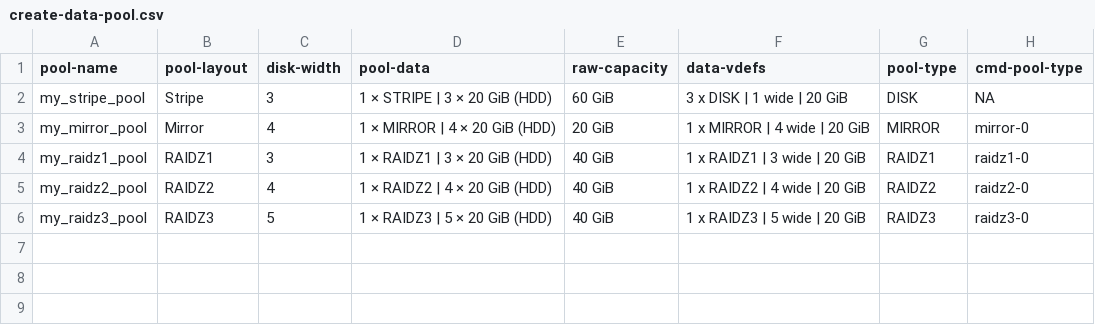
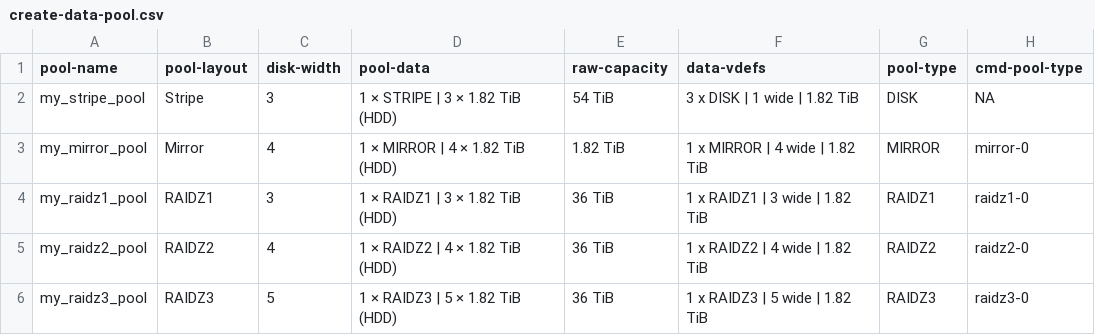
Before and after one commit to truenas/ScaleAutomation, a CSV file: test_data/create-data-pool.csv, drawn as a sheet.

Commit message:
rechange disk numbers

```diff
--- a/test_data/create-data-pool.csv
+++ b/test_data/create-data-pool.csv
@@ -1,6 +1,6 @@
 pool-name,pool-layout,disk-width,pool-data,raw-capacity,data-vdefs,pool-type,cmd-pool-type
-my_stripe_pool,Stripe,3,1 × STRIPE | 3 × 20 GiB (HDD),60 GiB,3 x DISK | 1 wide | 20 GiB,DISK,NA
-my_mirror_pool,Mirror,4,1 × MIRROR | 4 × 20 GiB (HDD),20 GiB,1 x MIRROR | 4 wide | 20 GiB,MIRROR,mirror-0
-my_raidz1_pool,RAIDZ1,3,1 × RAIDZ1 | 3 × 20 GiB (HDD),40 GiB,1 x RAIDZ1 | 3 wide | 20 GiB,RAIDZ1,raidz1-0
-my_raidz2_pool,RAIDZ2,4,1 × RAIDZ2 | 4 × 20 GiB (HDD),40 GiB,1 x RAIDZ2 | 4 wide | 20 GiB,RAIDZ2,raidz2-0
-my_raidz3_pool,RAIDZ3,5,1 × RAIDZ3 | 5 × 20 GiB (HDD),40 GiB,1 x RAIDZ3 | 5 wide | 20 GiB,RAIDZ3,raidz3-0
+my_stripe_pool,Stripe,3,1 × STRIPE | 3 × 1.82 TiB (HDD),54 TiB,3 x DISK | 1 wide | 1.82 TiB,DISK,NA
+my_mirror_pool,Mirror,4,1 × MIRROR | 4 × 1.82 TiB (HDD),1.82 TiB,1 x MIRROR | 4 wide | 1.82 TiB,MIRROR,mirror-0
+my_raidz1_pool,RAIDZ1,3,1 × RAIDZ1 | 3 × 1.82 TiB (HDD),36 TiB,1 x RAIDZ1 | 3 wide | 1.82 TiB,RAIDZ1,raidz1-0
+my_raidz2_pool,RAIDZ2,4,1 × RAIDZ2 | 4 × 1.82 TiB (HDD),36 TiB,1 x RAIDZ2 | 4 wide | 1.82 TiB,RAIDZ2,raidz2-0
+my_raidz3_pool,RAIDZ3,5,1 × RAIDZ3 | 5 × 1.82 TiB (HDD),36 TiB,1 x RAIDZ3 | 5 wide | 1.82 TiB,RAIDZ3,raidz3-0
```
